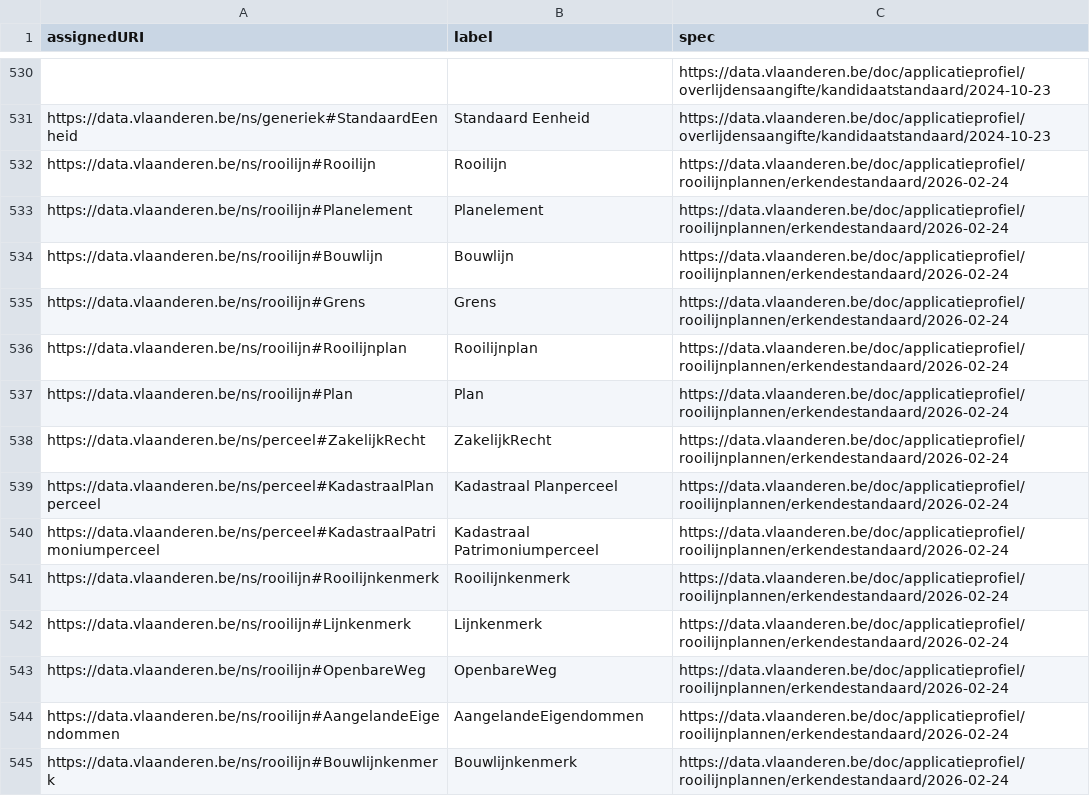
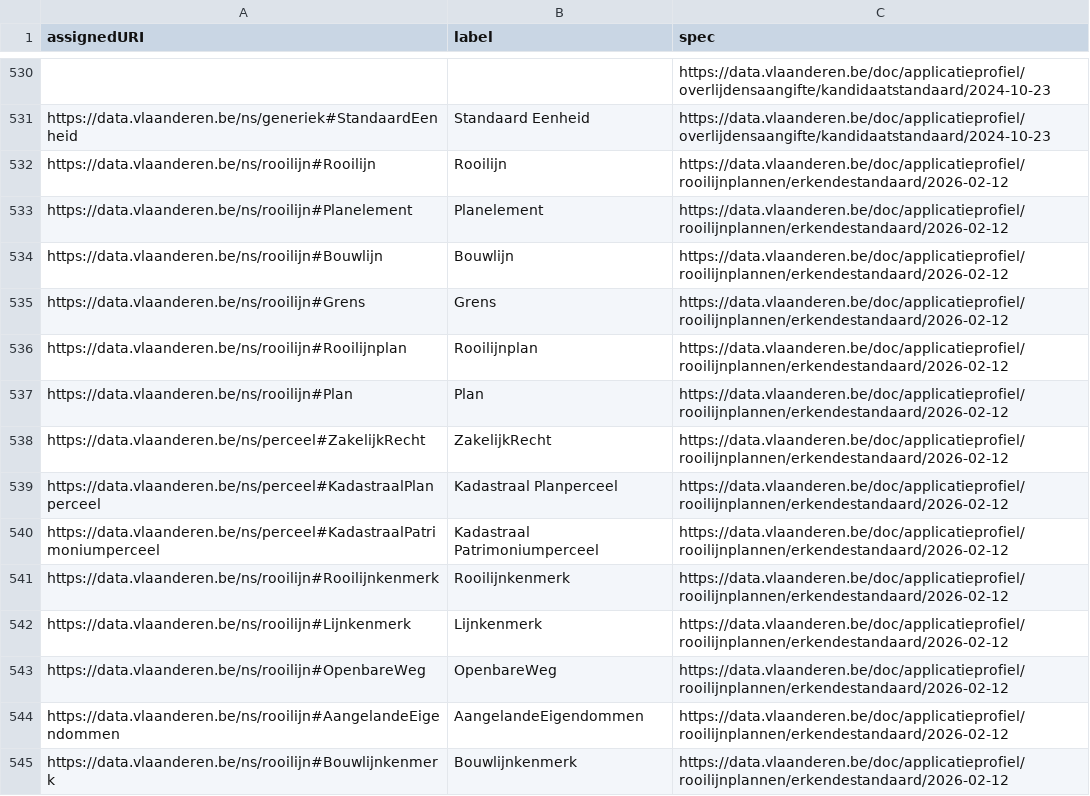
Before and after one commit to Informatievlaanderen/data.vlaanderen.be-statistics, a CSV file: root.classes.ap.csv, drawn as a sheet; only a part is shown, gaps mark what is left out; the diff covers the shown part only.

```diff
--- a/root.classes.ap.csv
+++ b/root.classes.ap.csv
@@ -531,15 +531,15 @@
 "https://data.vlaanderen.be/ns/generiek#StandaardEenheid","Standaard Eenheid","https://data.vlaanderen.be/doc/applicatieprofiel/overlijdensaangifte/kandidaatstandaard/2024-10-23"
-"https://data.vlaanderen.be/ns/rooilijn#Rooilijn","Rooilijn","https://data.vlaanderen.be/doc/applicatieprofiel/rooilijnplannen/erkendestandaard/2026-02-24"
-"https://data.vlaanderen.be/ns/rooilijn#Planelement","Planelement","https://data.vlaanderen.be/doc/applicatieprofiel/rooilijnplannen/erkendestandaard/2026-02-24"
-"https://data.vlaanderen.be/ns/rooilijn#Bouwlijn","Bouwlijn","https://data.vlaanderen.be/doc/applicatieprofiel/rooilijnplannen/erkendestandaard/2026-02-24"
-"https://data.vlaanderen.be/ns/rooilijn#Grens","Grens","https://data.vlaanderen.be/doc/applicatieprofiel/rooilijnplannen/erkendestandaard/2026-02-24"
-"https://data.vlaanderen.be/ns/rooilijn#Rooilijnplan","Rooilijnplan","https://data.vlaanderen.be/doc/applicatieprofiel/rooilijnplannen/erkendestandaard/2026-02-24"
-"https://data.vlaanderen.be/ns/rooilijn#Plan","Plan","https://data.vlaanderen.be/doc/applicatieprofiel/rooilijnplannen/erkendestandaard/2026-02-24"
-"https://data.vlaanderen.be/ns/perceel#ZakelijkRecht","ZakelijkRecht","https://data.vlaanderen.be/doc/applicatieprofiel/rooilijnplannen/erkendestandaard/2026-02-24"
-"https://data.vlaanderen.be/ns/perceel#KadastraalPlanperceel","Kadastraal Planperceel","https://data.vlaanderen.be/doc/applicatieprofiel/rooilijnplannen/erkendestandaard/2026-02-24"
-"https://data.vlaanderen.be/ns/perceel#KadastraalPatrimoniumperceel","Kadastraal Patrimoniumperceel","https://data.vlaanderen.be/doc/applicatieprofiel/rooilijnplannen/erkendestandaard/2026-02-24"
-"https://data.vlaanderen.be/ns/rooilijn#Rooilijnkenmerk","Rooilijnkenmerk","https://data.vlaanderen.be/doc/applicatieprofiel/rooilijnplannen/erkendestandaard/2026-02-24"
-"https://data.vlaanderen.be/ns/rooilijn#Lijnkenmerk","Lijnkenmerk","https://data.vlaanderen.be/doc/applicatieprofiel/rooilijnplannen/erkendestandaard/2026-02-24"
-"https://data.vlaanderen.be/ns/rooilijn#OpenbareWeg","OpenbareWeg","https://data.vlaanderen.be/doc/applicatieprofiel/rooilijnplannen/erkendestandaard/2026-02-24"
-"https://data.vlaanderen.be/ns/rooilijn#AangelandeEigendommen","AangelandeEigendommen","https://data.vlaanderen.be/doc/applicatieprofiel/rooilijnplannen/erkendestandaard/2026-02-24"
-"https://data.vlaanderen.be/ns/rooilijn#Bouwlijnkenmerk","Bouwlijnkenmerk","https://data.vlaanderen.be/doc/applicatieprofiel/rooilijnplannen/erkendestandaard/2026-02-24"
+"https://data.vlaanderen.be/ns/rooilijn#Rooilijn","Rooilijn","https://data.vlaanderen.be/doc/applicatieprofiel/rooilijnplannen/erkendestandaard/2026-02-12"
+"https://data.vlaanderen.be/ns/rooilijn#Planelement","Planelement","https://data.vlaanderen.be/doc/applicatieprofiel/rooilijnplannen/erkendestandaard/2026-02-12"
+"https://data.vlaanderen.be/ns/rooilijn#Bouwlijn","Bouwlijn","https://data.vlaanderen.be/doc/applicatieprofiel/rooilijnplannen/erkendestandaard/2026-02-12"
+"https://data.vlaanderen.be/ns/rooilijn#Grens","Grens","https://data.vlaanderen.be/doc/applicatieprofiel/rooilijnplannen/erkendestandaard/2026-02-12"
+"https://data.vlaanderen.be/ns/rooilijn#Rooilijnplan","Rooilijnplan","https://data.vlaanderen.be/doc/applicatieprofiel/rooilijnplannen/erkendestandaard/2026-02-12"
+"https://data.vlaanderen.be/ns/rooilijn#Plan","Plan","https://data.vlaanderen.be/doc/applicatieprofiel/rooilijnplannen/erkendestandaard/2026-02-12"
+"https://data.vlaanderen.be/ns/perceel#ZakelijkRecht","ZakelijkRecht","https://data.vlaanderen.be/doc/applicatieprofiel/rooilijnplannen/erkendestandaard/2026-02-12"
+"https://data.vlaanderen.be/ns/perceel#KadastraalPlanperceel","Kadastraal Planperceel","https://data.vlaanderen.be/doc/applicatieprofiel/rooilijnplannen/erkendestandaard/2026-02-12"
+"https://data.vlaanderen.be/ns/perceel#KadastraalPatrimoniumperceel","Kadastraal Patrimoniumperceel","https://data.vlaanderen.be/doc/applicatieprofiel/rooilijnplannen/erkendestandaard/2026-02-12"
+"https://data.vlaanderen.be/ns/rooilijn#Rooilijnkenmerk","Rooilijnkenmerk","https://data.vlaanderen.be/doc/applicatieprofiel/rooilijnplannen/erkendestandaard/2026-02-12"
+"https://data.vlaanderen.be/ns/rooilijn#Lijnkenmerk","Lijnkenmerk","https://data.vlaanderen.be/doc/applicatieprofiel/rooilijnplannen/erkendestandaard/2026-02-12"
+"https://data.vlaanderen.be/ns/rooilijn#OpenbareWeg","OpenbareWeg","https://data.vlaanderen.be/doc/applicatieprofiel/rooilijnplannen/erkendestandaard/2026-02-12"
+"https://data.vlaanderen.be/ns/rooilijn#AangelandeEigendommen","AangelandeEigendommen","https://data.vlaanderen.be/doc/applicatieprofiel/rooilijnplannen/erkendestandaard/2026-02-12"
+"https://data.vlaanderen.be/ns/rooilijn#Bouwlijnkenmerk","Bouwlijnkenmerk","https://data.vlaanderen.be/doc/applicatieprofiel/rooilijnplannen/erkendestandaard/2026-02-12"
```
Also changed, not shown: 30 edited cells elsewhere in this file, root.externalclasses.ap.csv, root.externalclasses.voc.csv, 37 other files.
